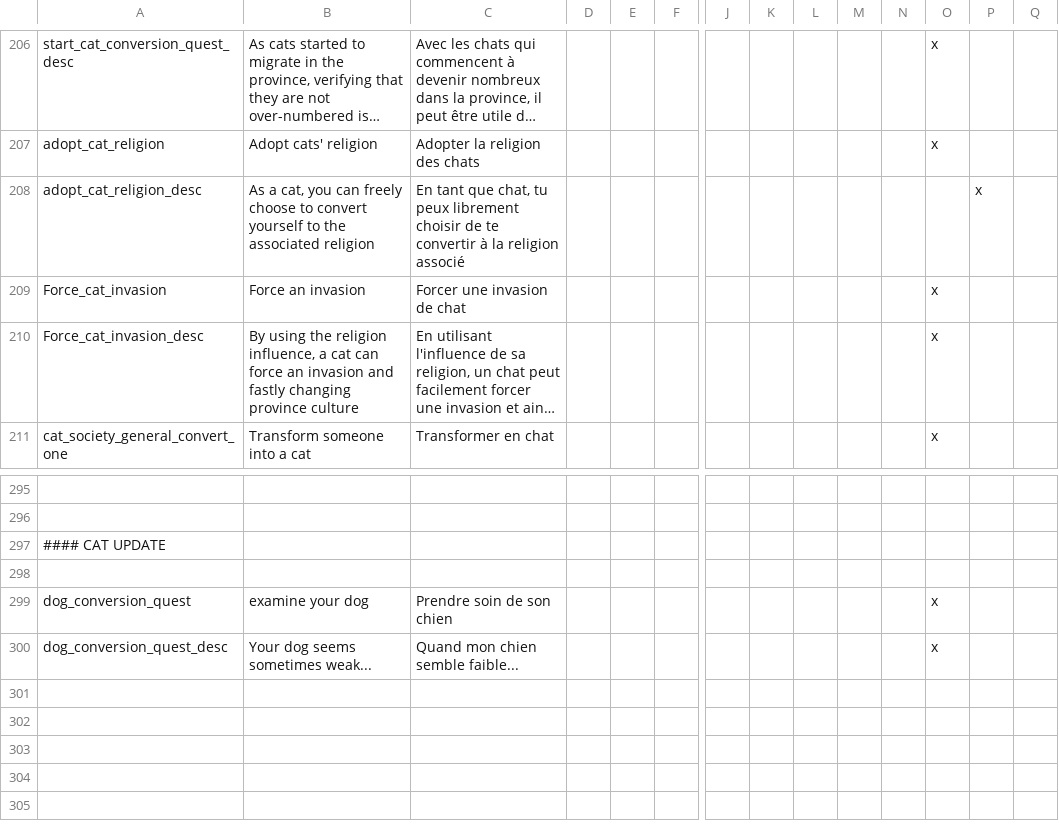
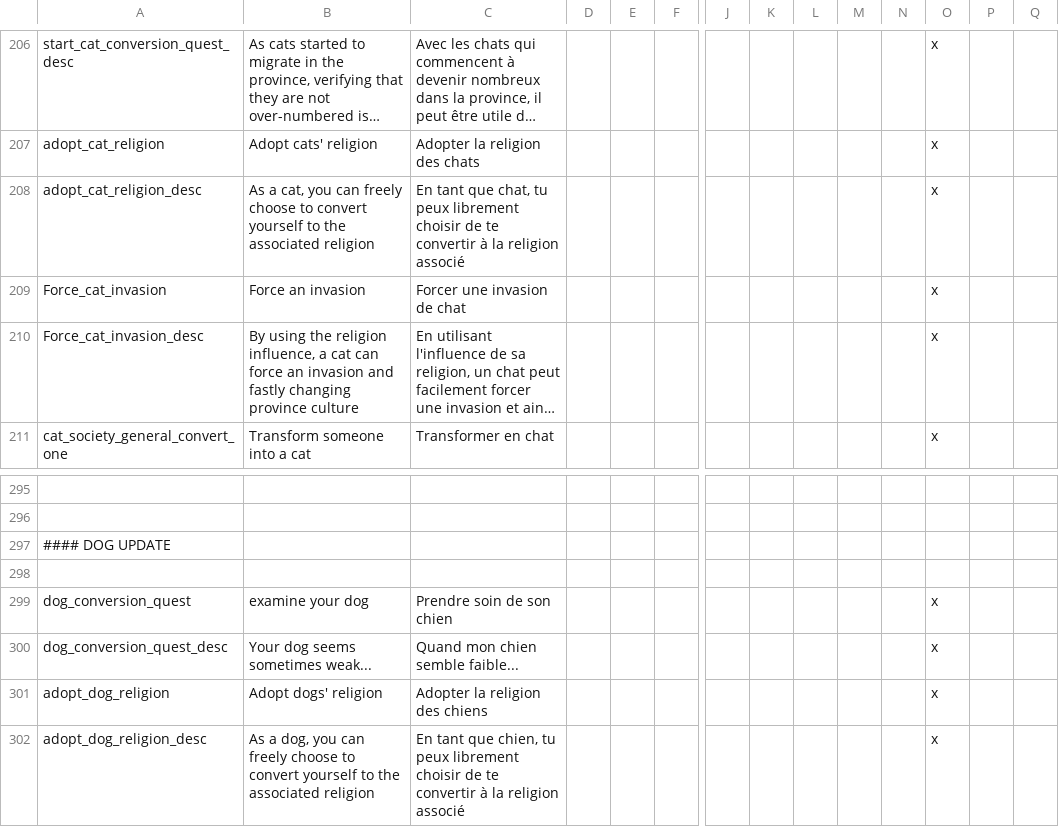
Before and after one commit to asmuro1/animals-plus, a CSV file: animals_update/localisation/decisions.csv, drawn as a sheet; only a part is shown, gaps mark what is left out; long unchanged cells end in …; rows hold the shown columns only; the diff names each change by its address in the sheet, - before the commit and + after, or states it on an @@ line.

Commit message:
rel_4 - conversion decision (character)

```diff
--- a/animals_update/localisation/decisions.csv
+++ b/animals_update/localisation/decisions.csv
-O208: (empty)
+O208: x
-P208: x
+P208: (empty)
-A297: #### CAT UPDATE
+A297: #### DOG UPDATE
+row 301: adopt_dog_religion | Adopt dogs' religion | Adopter la religion des chiens |  |  |  |  |  |  |  |  | x
+row 302: adopt_dog_religion_desc | As a dog, you can freely choose to convert yourself to the associated religion | En tant que chien, tu peux librement choisir de te convertir à la religion associé |  |  |  |  |  |  |  |  | x
```
Also changed, not shown: 1 other file.
